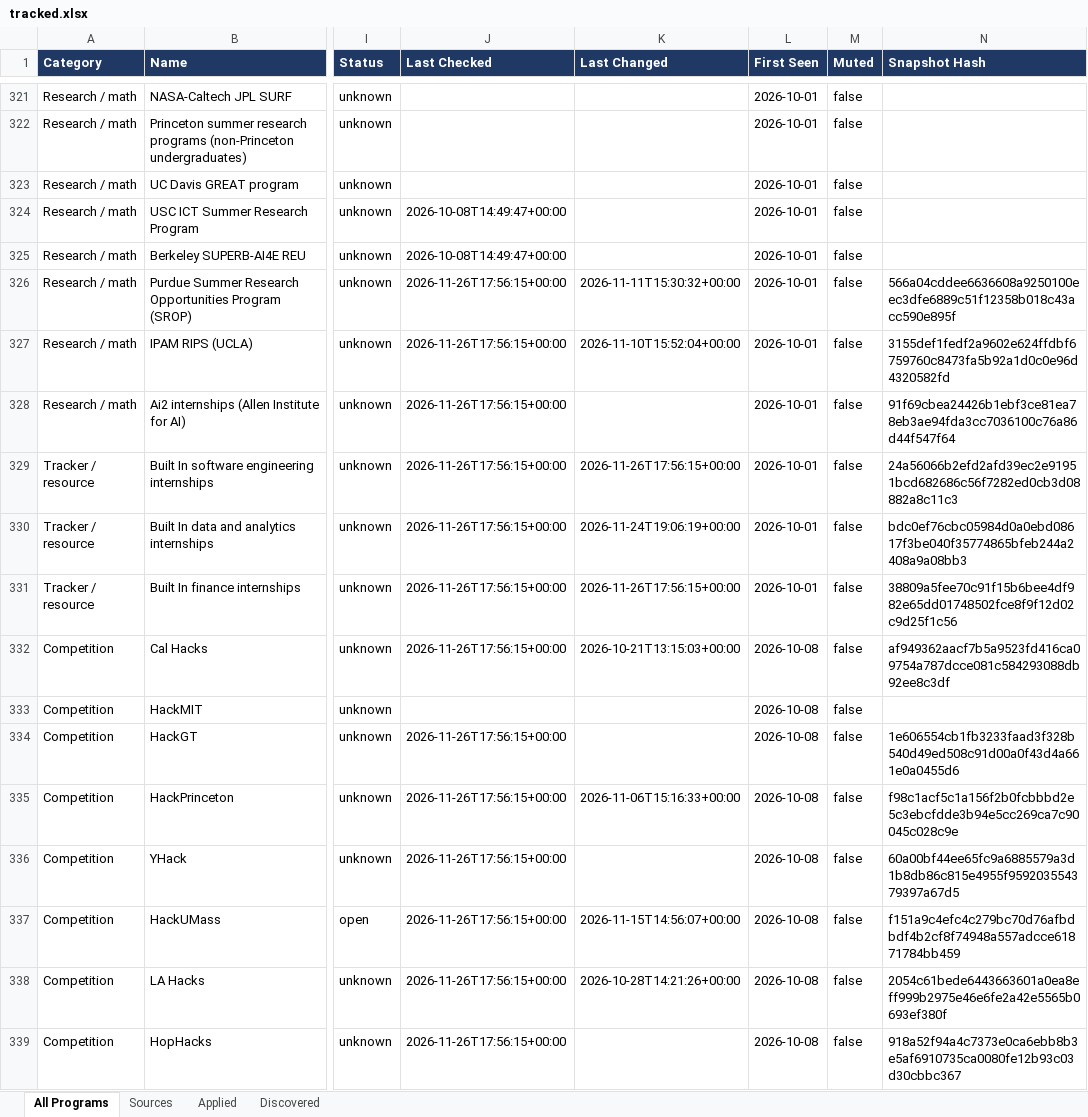
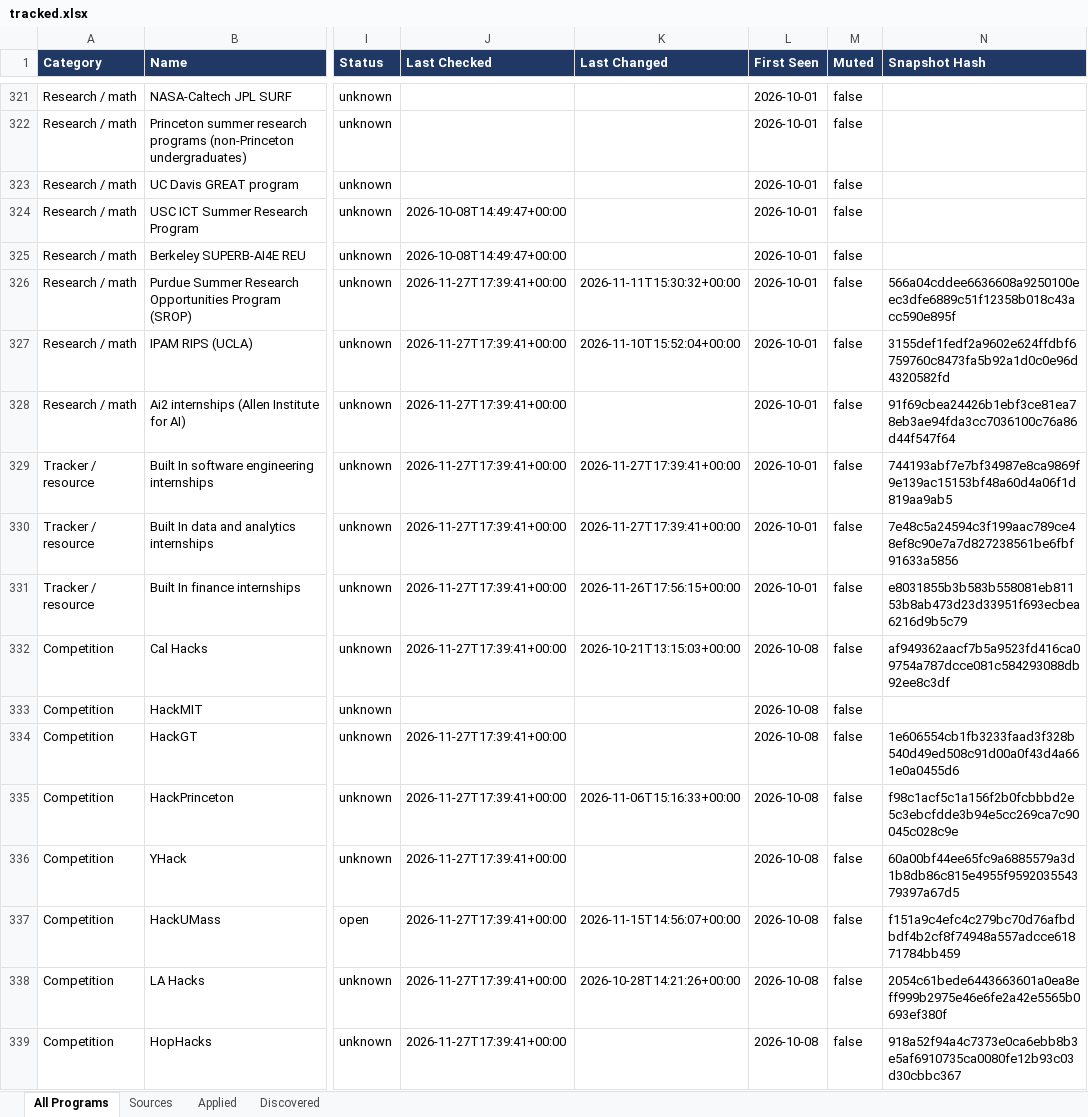
Before and after one commit to YeziShanYang/Internship-Opportunity-Tracker, an Excel workbook: out/tracked.xlsx, sheet All Programs, drawn as a sheet; only a part is shown, gaps mark what is left out; values as stored, in another font and other column widths than the file's, no borders; the diff covers the shown part only; the diff names each change by its address in the sheet, - before the commit and + after, or states it on an @@ line.

```diff
--- a/out/tracked.xlsx (sheet All Programs)
+++ b/out/tracked.xlsx (sheet All Programs)
-J326:J332 (Last Checked): 2026-11-26T17:56:15+00:00
+J326:J332 (Last Checked): 2026-11-27T17:39:41+00:00
-K329 (Last Changed): 2026-11-26T17:56:15+00:00
+K329 (Last Changed): 2026-11-27T17:39:41+00:00
-N329 (Snapshot Hash): 24a56066b2efd2afd39ec2e91951bcd682686c56f7282ed0cb3d08882a8c11c3
+N329 (Snapshot Hash): 744193abf7e7bf34987e8ca9869f9e139ac15153bf48a60d4a06f1d819aa9ab5
-K330 (Last Changed): 2026-11-24T19:06:19+00:00
+K330 (Last Changed): 2026-11-27T17:39:41+00:00
-N330 (Snapshot Hash): bdc0ef76cbc05984d0a0ebd08617f3be040f35774865bfeb244a2408a9a08bb3
+N330 (Snapshot Hash): 7e48c5a24594c3f199aac789ce48ef8c90e7a7d827238561be6fbf91633a5856
-N331 (Snapshot Hash): 38809a5fee70c91f15b6bee4df982e65dd01748502fce8f9f12d02c9d25f1c56
+N331 (Snapshot Hash): e8031855b3b583b558081eb81153b8ab473d23d33951f693ecbea6216d9b5c79
-J334:J339 (Last Checked): 2026-11-26T17:56:15+00:00
+J334:J339 (Last Checked): 2026-11-27T17:39:41+00:00
```
Also changed, not shown: 110 edited cells elsewhere in this sheet, sheet Sources, out/programs.xlsx, 37 other files.
